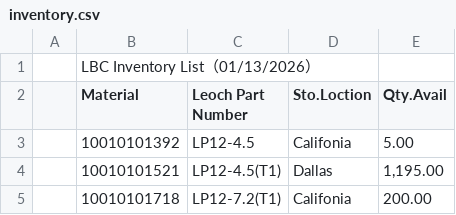
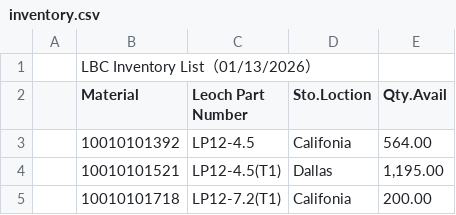
Before and after one commit to jasminelee9208/Leoch-inventory, a CSV file: inventory.csv, drawn as a sheet; only a part is shown.

Commit message:
Add files via upload

```diff
--- a/inventory.csv
+++ b/inventory.csv
@@ -2,3 +2,3 @@
 ,Material,Leoch Part Number,Sto.Loction,Qty.Avail,,,,
-,10010101392,LP12-4.5,Califonia,5.00,,,,
+,10010101392,LP12-4.5,Califonia,564.00,,,,
 ,10010101521,LP12-4.5(T1),Dallas,"1,195.00",,,,
```
